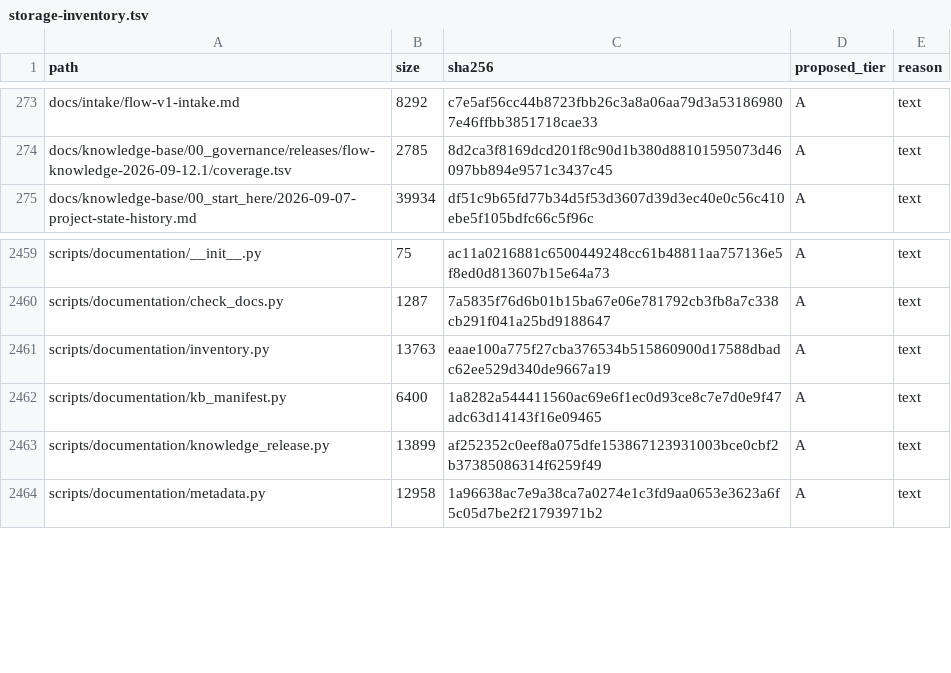
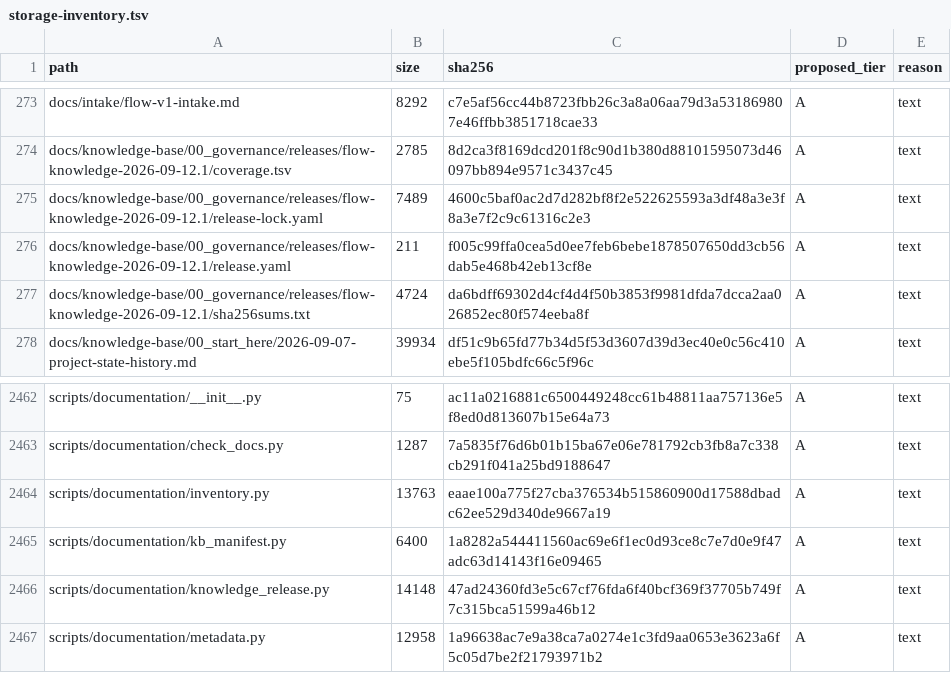
Before and after one commit to davyzhong/FLOW, a TSV file: docs/knowledge-base/00_governance/migration/storage-inventory.tsv, drawn as a sheet; only a part is shown, gaps mark what is left out.

```diff
--- a/docs/knowledge-base/00_governance/migration/storage-inventory.tsv
+++ b/docs/knowledge-base/00_governance/migration/storage-inventory.tsv
@@ -274,2 +274,5 @@ docs/intake/flow-v1-intake.md	8292	c7e5af56cc44b8723fbb26c3a8a06aa79d3a531869807
 docs/knowledge-base/00_governance/releases/flow-knowledge-2026-09-12.1/coverage.tsv	2785	8d2ca3f8169dcd201f8c90d1b380d88101595073d46097bb894e9571c3437c45	A	text
+docs/knowledge-base/00_governance/releases/flow-knowledge-2026-09-12.1/release-lock.yaml	7489	4600c5baf0ac2d7d282bf8f2e522625593a3df48a3e3f8a3e7f2c9c61316c2e3	A	text
+docs/knowledge-base/00_governance/releases/flow-knowledge-2026-09-12.1/release.yaml	211	f005c99ffa0cea5d0ee7feb6bebe1878507650dd3cb56dab5e468b42eb13cf8e	A	text
+docs/knowledge-base/00_governance/releases/flow-knowledge-2026-09-12.1/sha256sums.txt	4724	da6bdff69302d4cf4d4f50b3853f9981dfda7dcca2aa026852ec80f574eeba8f	A	text
 docs/knowledge-base/00_start_here/2026-09-07-project-state-history.md	39934	df51c9b65fd77b34d5f53d3607d39d3ec40e0c56c410ebe5f105bdfc66c5f96c	A	text
@@ -2462,3 +2465,3 @@ scripts/documentation/inventory.py	13763	eaae100a775f27cba376534b515860900d17588
 scripts/documentation/kb_manifest.py	6400	1a8282a544411560ac69e6f1ec0d93ce8c7e7d0e9f47adc63d14143f16e09465	A	text
-scripts/documentation/knowledge_release.py	13899	af252352c0eef8a075dfe153867123931003bce0cbf2b37385086314f6259f49	A	text
+scripts/documentation/knowledge_release.py	14148	47ad24360fd3e5c67cf76fda6f40bcf369f37705b749f7c315bca51599a46b12	A	text
 scripts/documentation/metadata.py	12958	1a96638ac7e9a38ca7a0274e1c3fd9aa0653e3623a6f5c05d7be2f21793971b2	A	text
```
Also changed, not shown: docs/knowledge-base/00_governance/migration/document-inventory.tsv, 42 other files.
